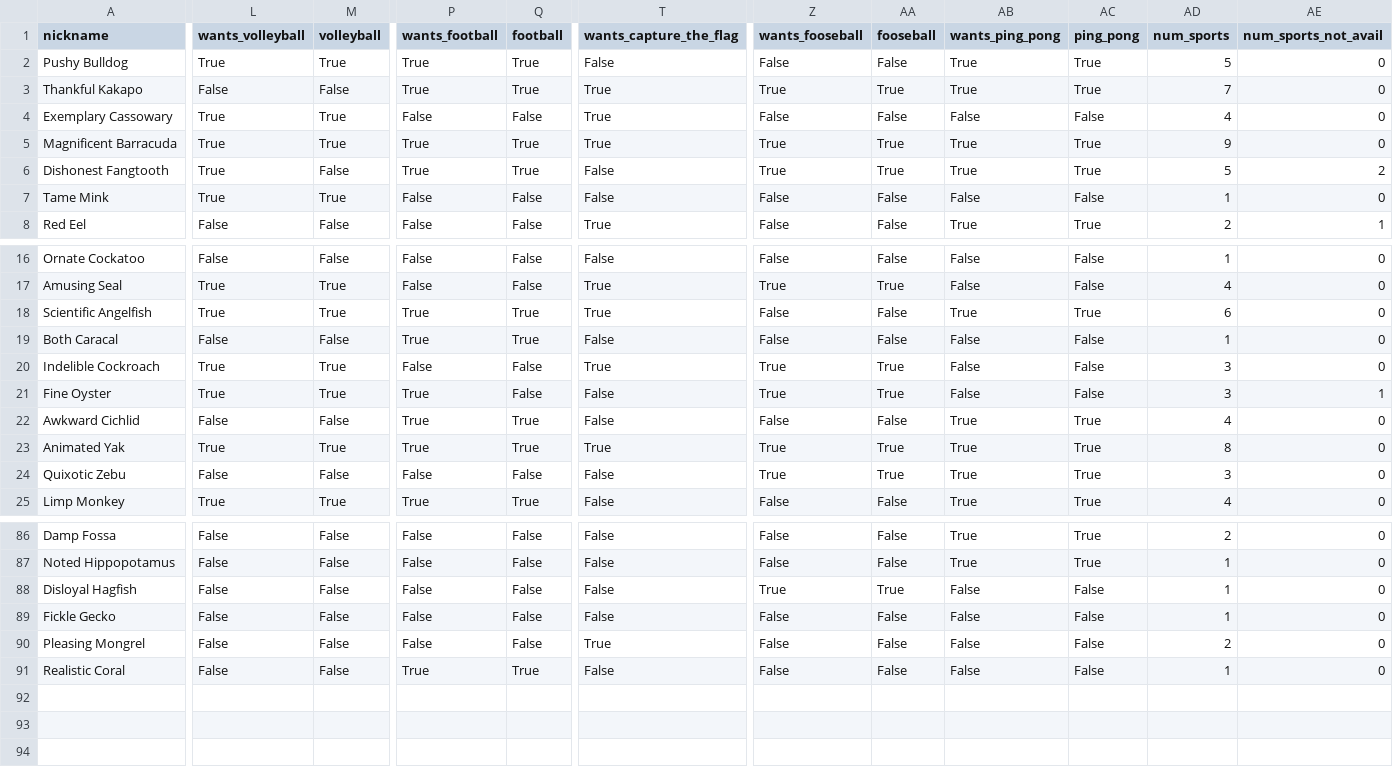
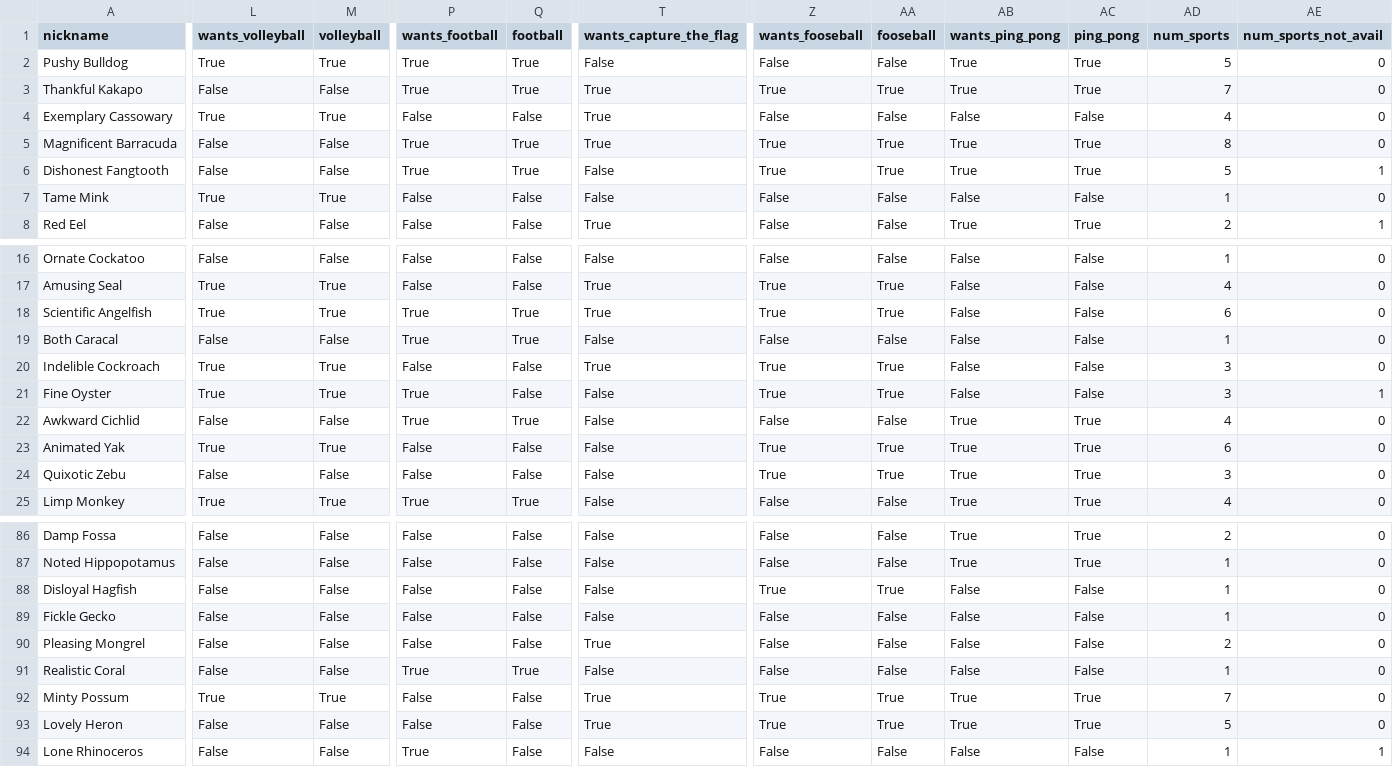
Before and after one commit to FBalzerMPE/imprs_sports_week, a CSV file: data/sanitized_responses.csv, drawn as a sheet; only a part is shown, gaps mark what is left out; rows hold the shown columns only; the diff covers the shown part only; the diff names each change by its address in the sheet, - before the commit and + after, or states it on an @@ line.

```diff
--- a/data/sanitized_responses.csv
+++ b/data/sanitized_responses.csv
-L5:L6 (wants_volleyball): True
+L5:L6 (wants_volleyball): False
-M5 (volleyball): True
+M5 (volleyball): False
-AD5 (num_sports): 9
+AD5 (num_sports): 8
-AE6 (num_sports_not_avail): 2
+AE6 (num_sports_not_avail): 1
-Z18 (wants_fooseball): False
+Z18 (wants_fooseball): True
-AA18 (fooseball): False
+AA18 (fooseball): True
-AB18 (wants_ping_pong): True
+AB18 (wants_ping_pong): False
-AC18 (ping_pong): True
+AC18 (ping_pong): False
-P23 (wants_football): True
+P23 (wants_football): False
-Q23 (football): True
+Q23 (football): False
-T23 (wants_capture_the_flag): True
+T23 (wants_capture_the_flag): False
-AD23 (num_sports): 8
+AD23 (num_sports): 6
+row 92: Minty Possum | True | True | False | False | True | True | True | True | True | 7 | 0
+row 93: Lovely Heron | False | False | False | False | True | True | True | True | True | 5 | 0
+row 94: Lone Rhinoceros | False | False | True | False | False | False | False | False | False | 1 | 1
```
Also changed, not shown: 1 edited cell elsewhere in this file, data/matches.csv, data/teams/team_A.csv, 23 other files.
